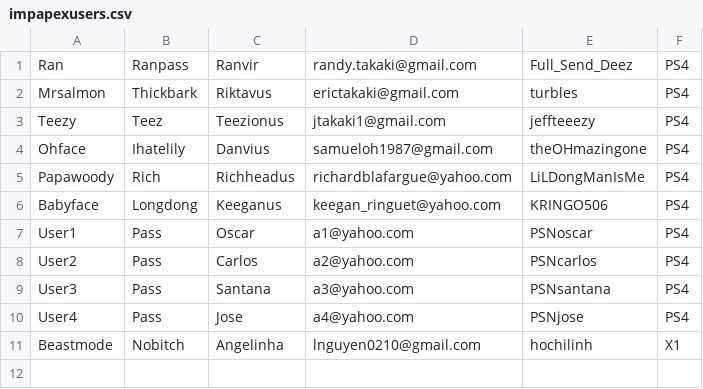
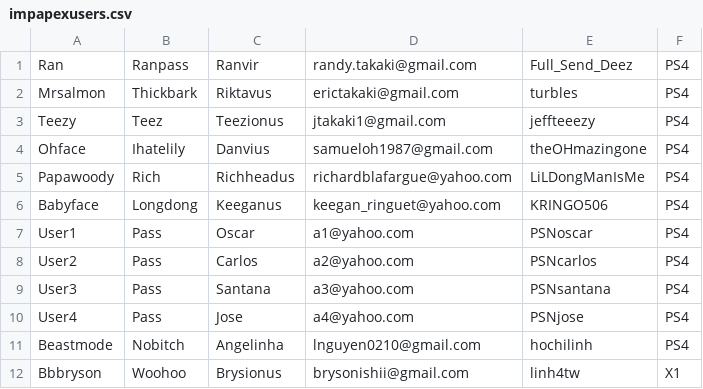
Before and after one commit to takstack/apexrand, a CSV file: file/impapexusers.csv, drawn as a sheet.

Commit message:
added user

```diff
--- a/file/impapexusers.csv
+++ b/file/impapexusers.csv
@@ -10,2 +10,3 @@ User3,Pass,Santana,a3@yahoo.com,PSNsantana,PS4
 User4,Pass,Jose,a4@yahoo.com,PSNjose,PS4
-Beastmode,Nobitch,Angelinha,lnguyen0210@gmail.com,hochilinh,X1
+Beastmode,Nobitch,Angelinha,lnguyen0210@gmail.com,hochilinh,PS4
+Bbbryson,Woohoo,Brysionus,brysonishii@gmail.com,linh4tw,X1
```
